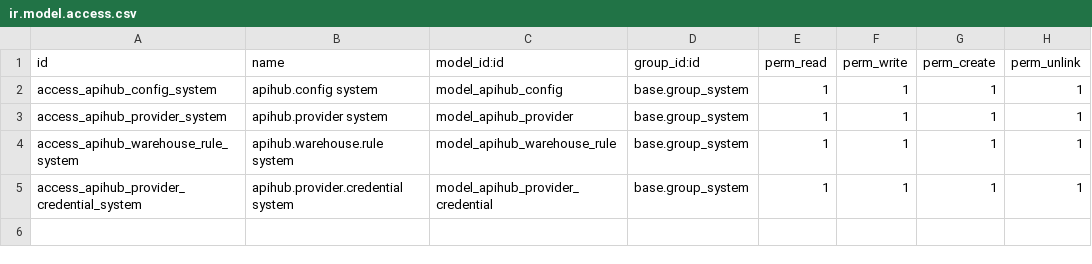
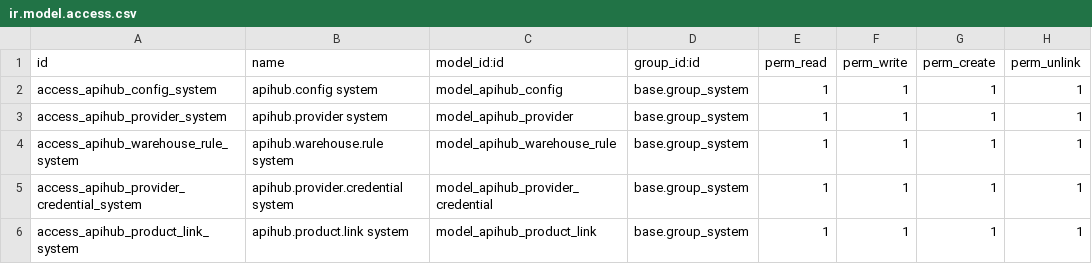
Before and after one commit to humanytek/jaguen, a CSV file: jaguen_supplier_hub/security/ir.model.access.csv, drawn as a sheet; the diff names each change by its address in the sheet, - before the commit and + after, or states it on an @@ line.

```diff
--- a/jaguen_supplier_hub/security/ir.model.access.csv
+++ b/jaguen_supplier_hub/security/ir.model.access.csv
+row 6: access_apihub_product_link_system | apihub.product.link system | model_apihub_product_link | base.group_system | 1 | 1 | 1 | 1
```
Also changed, not shown: 7 other files.
